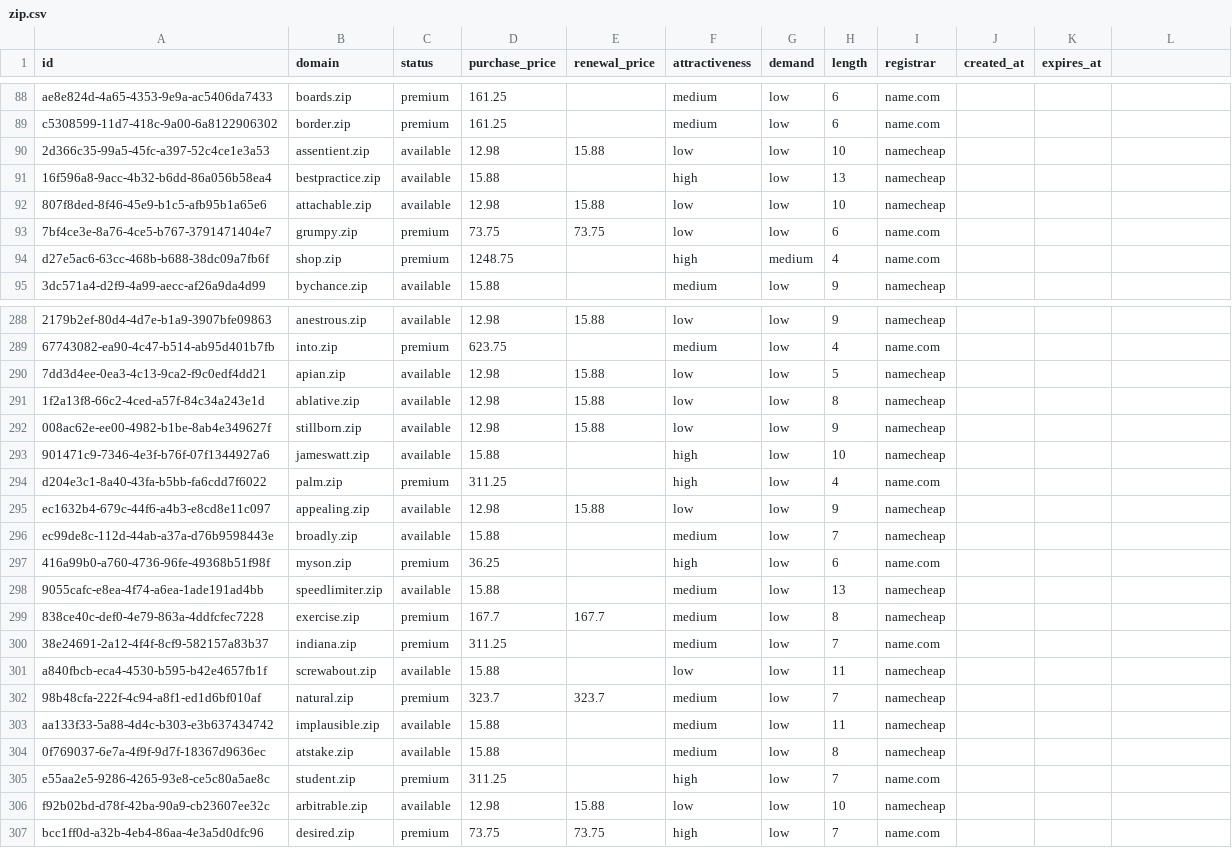
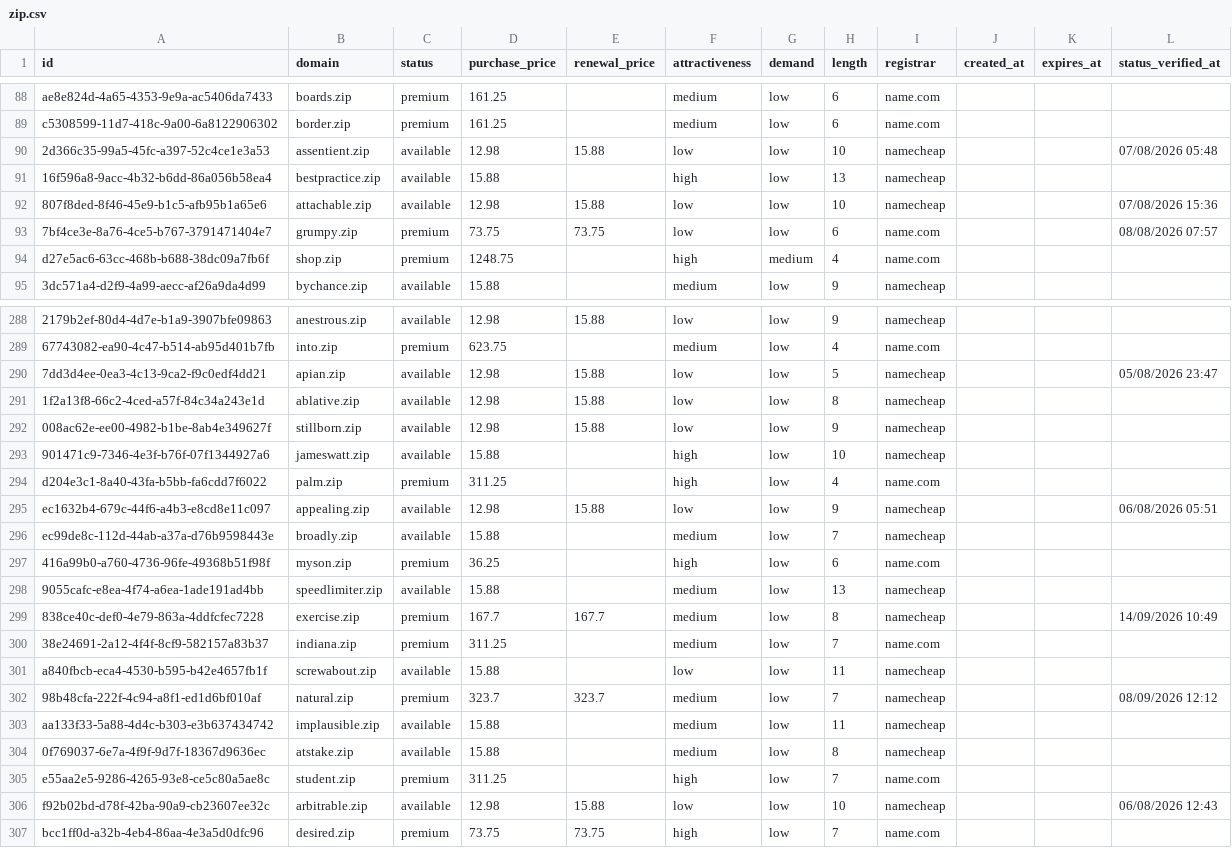
Before and after one commit to UniqueDomains/zip-oneword-domains, a CSV file: zip.csv, drawn as a sheet; only a part is shown, gaps mark what is left out; the diff covers the shown part only; the diff names each change by its address in the sheet, - before the commit and + after, or states it on an @@ line.

```diff
--- a/zip.csv
+++ b/zip.csv
-L1: (empty)
+L1: status_verified_at
-L90 (status_verified_at): (empty)
+L90 (status_verified_at): 07/08/2026 05:48
-L92 (status_verified_at): (empty)
+L92 (status_verified_at): 07/08/2026 15:36
-L93 (status_verified_at): (empty)
+L93 (status_verified_at): 08/08/2026 07:57
-L290 (status_verified_at): (empty)
+L290 (status_verified_at): 05/08/2026 23:47
-L295 (status_verified_at): (empty)
+L295 (status_verified_at): 06/08/2026 05:51
-L299 (status_verified_at): (empty)
+L299 (status_verified_at): 14/09/2026 10:49
-L302 (status_verified_at): (empty)
+L302 (status_verified_at): 08/09/2026 12:12
-L306 (status_verified_at): (empty)
+L306 (status_verified_at): 06/08/2026 12:43
```
Also changed, not shown: 127 edited cells elsewhere in this file, 6 other files.
